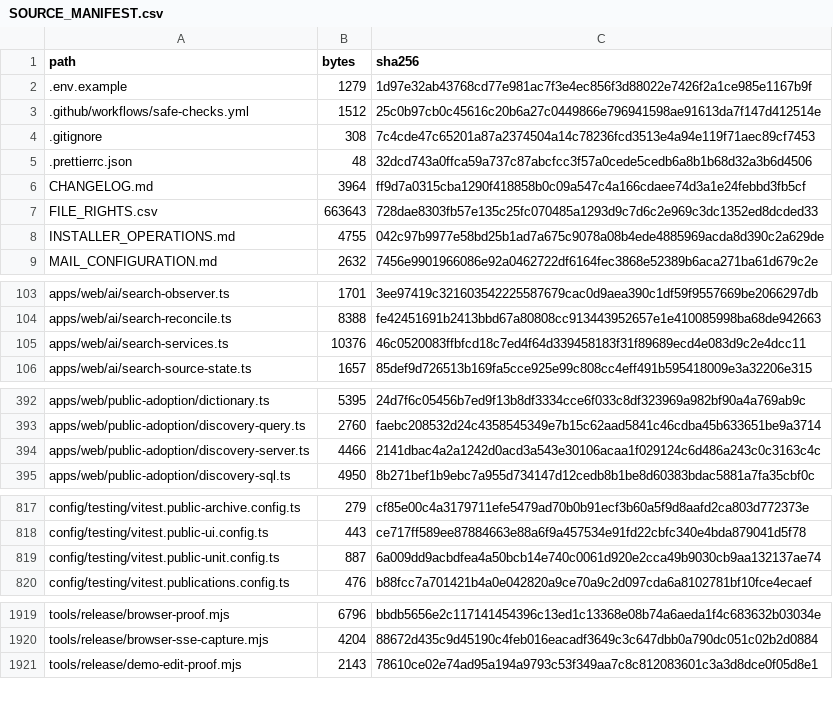
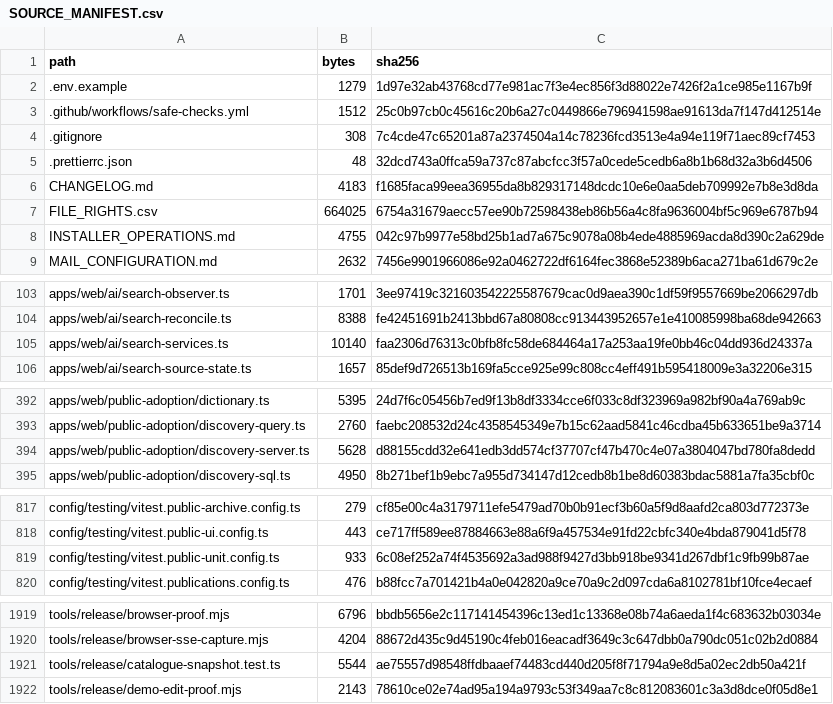
Before and after one commit to MoayadAlshehry/capstone-repository, a CSV file: SOURCE_MANIFEST.csv, drawn as a sheet; only a part is shown, gaps mark what is left out; the diff covers the shown part only.

```diff
--- a/SOURCE_MANIFEST.csv
+++ b/SOURCE_MANIFEST.csv
@@ -5,4 +5,4 @@ path,bytes,sha256
 .prettierrc.json,48,32dcd743a0ffca59a737c87abcfcc3f57a0cede5cedb6a8b1b68d32a3b6d4506
-CHANGELOG.md,3964,ff9d7a0315cba1290f418858b0c09a547c4a166cdaee74d3a1e24febbd3fb5cf
-FILE_RIGHTS.csv,663643,728dae8303fb57e135c25fc070485a1293d9c7d6c2e969c3dc1352ed8dcded33
+CHANGELOG.md,4183,f1685faca99eea36955da8b829317148dcdc10e6e0aa5deb709992e7b8e3d8da
+FILE_RIGHTS.csv,664025,6754a31679aecc57ee90b72598438eb86b56a4c8fa9636004bf5c969e6787b94
 INSTALLER_OPERATIONS.md,4755,042c97b9977e58bd25b1ad7a675c9078a08b4ede4885969acda8d390c2a629de
@@ -104,3 +104,3 @@ apps/web/ai/search-observer.ts,1701,3ee97419c321603542225587679cac0d9aea390c1df5
 apps/web/ai/search-reconcile.ts,8388,fe42451691b2413bbd67a80808cc913443952657e1e410085998ba68de942663
-apps/web/ai/search-services.ts,10376,46c0520083ffbfcd18c7ed4f64d339458183f31f89689ecd4e083d9c2e4dcc11
+apps/web/ai/search-services.ts,10140,faa2306d76313c0bfb8fc58de684464a17a253aa19fe0bb46c04dd936d24337a
 apps/web/ai/search-source-state.ts,1657,85def9d726513b169fa5cce925e99c808cc4eff491b595418009e3a32206e315
@@ -393,3 +393,3 @@ apps/web/public-adoption/dictionary.ts,5395,24d7f6c05456b7ed9f13b8df3334cce6f033
 apps/web/public-adoption/discovery-query.ts,2760,faebc208532d24c4358545349e7b15c62aad5841c46cdba45b633651be9a3714
-apps/web/public-adoption/discovery-server.ts,4466,2141dbac4a2a1242d0acd3a543e30106acaa1f029124c6d486a243c0c3163c4c
+apps/web/public-adoption/discovery-server.ts,5628,d88155cdd32e641edb3dd574cf37707cf47b470c4e07a3804047bd780fa8dedd
 apps/web/public-adoption/discovery-sql.ts,4950,8b271bef1b9ebc7a955d734147d12cedb8b1be8d60383bdac5881a7fa35cbf0c
@@ -818,3 +818,3 @@ config/testing/vitest.public-archive.config.ts,279,cf85e00c4a3179711efe5479ad70b
 config/testing/vitest.public-ui.config.ts,443,ce717ff589ee87884663e88a6f9a457534e91fd22cbfc340e4bda879041d5f78
-config/testing/vitest.public-unit.config.ts,887,6a009dd9acbdfea4a50bcb14e740c0061d920e2cca49b9030cb9aa132137ae74
+config/testing/vitest.public-unit.config.ts,933,6c08ef252a74f4535692a3ad988f9427d3bb918be9341d267dbf1c9fb99b87ae
 config/testing/vitest.publications.config.ts,476,b88fcc7a701421b4a0e042820a9ce70a9c2d097cda6a8102781bf10fce4ecaef
@@ -1920,2 +1920,3 @@ tools/release/browser-proof.mjs,6796,bbdb5656e2c117141454396c13ed1c13368e08b74a6
 tools/release/browser-sse-capture.mjs,4204,88672d435c9d45190c4feb016eacadf3649c3c647dbb0a790dc051c02b2d0884
+tools/release/catalogue-snapshot.test.ts,5544,ae75557d98548ffdbaaef74483cd440d205f8f71794a9e8d5a02ec2db50a421f
 tools/release/demo-edit-proof.mjs,2143,78610ce02e74ad95a194a9793c53f349aa7c8c812083601c3a3d8dce0f05d8e1
```
Also changed, not shown: 2 edited cells elsewhere in this file, FILE_RIGHTS.csv, 6 other files.
